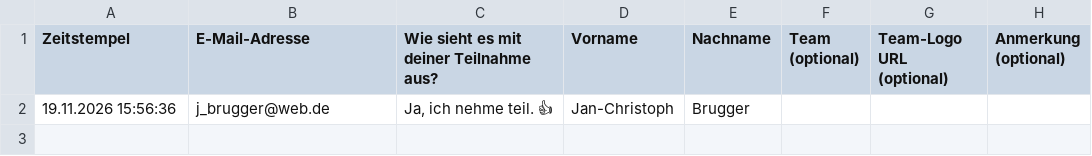
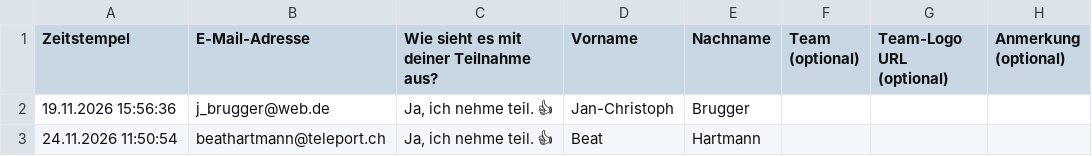
Before and after one commit to Schach-Rheinfelden/schach-rheinfelden.github.io, a CSV file: data/anmeldungen.csv, drawn as a sheet.

Commit message:
Auto-Update via Formular: data/anmeldungen.csv

```diff
--- a/data/anmeldungen.csv
+++ b/data/anmeldungen.csv
@@ -2 +2,2 @@ Zeitstempel;E-Mail-Adresse;Wie sieht es mit deiner Teilnahme aus?;Vorname;Nachna
 19.11.2026 15:56:36;j_brugger@web.de;Ja, ich nehme teil. 👍;Jan-Christoph;Brugger;;;
+24.11.2026 11:50:54;beathartmann@teleport.ch;Ja, ich nehme teil. 👍;Beat;Hartmann;;;
```
